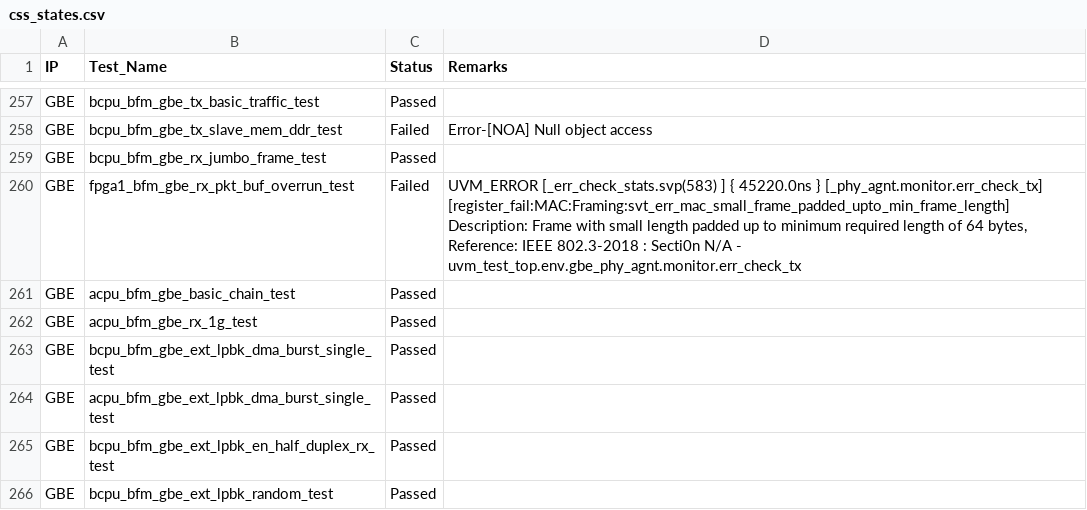
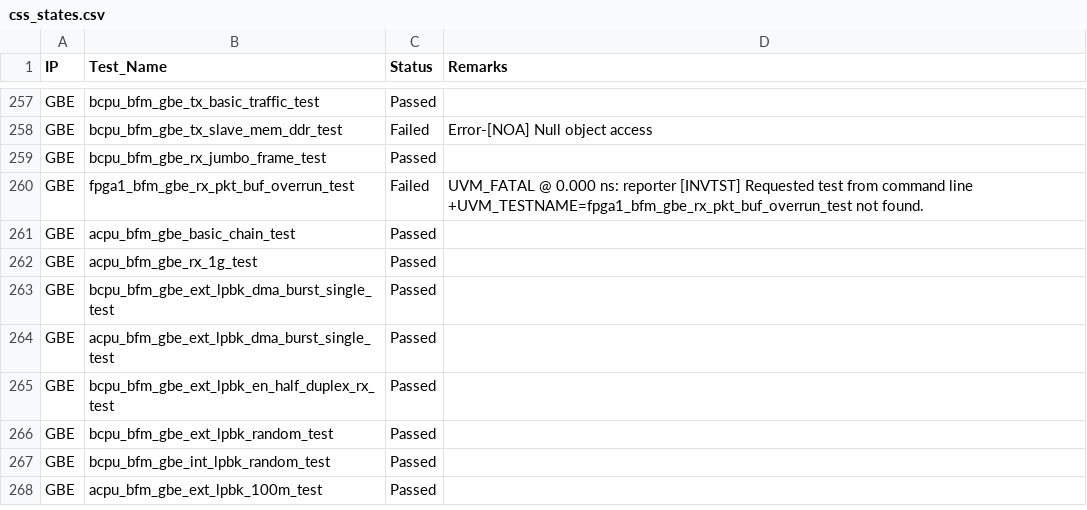
Before and after one commit to mahmoodulhassan-rs/dash_baord, a CSV file: css_states.csv, drawn as a sheet; only a part is shown, gaps mark what is left out; the shorter side is filled out with more unchanged rows.

Commit message:
Update css_states.csv

```diff
--- a/css_states.csv
+++ b/css_states.csv
@@ -310,4 +310,3 @@ GBE,bcpu_bfm_gbe_tx_slave_mem_ddr_test,Failed,Error-[NOA] Null object access
 GBE,bcpu_bfm_gbe_rx_jumbo_frame_test,Passed,
-GBE,fpga1_bfm_gbe_rx_pkt_buf_overrun_test,Failed,"UVM_ERROR [_err_check_stats.svp(583) ] { 45220.0ns } [_phy_agnt.monitor.err_check_tx] [register_fail:MAC:Framing:svt_err_mac_small_frame_padded_upto_min_frame_length] Description: Frame with small length padded up to minimum required length of 64 bytes, Reference: IEEE 802.3-2018 : Secti0n N/A - uvm_test_top.env.gbe_phy_agnt.monitor.err_check_tx
-"
+GBE,fpga1_bfm_gbe_rx_pkt_buf_overrun_test,Failed,"UVM_FATAL @ 0.000 ns: reporter [INVTST] Requested test from command line +UVM_TESTNAME=fpga1_bfm_gbe_rx_pkt_buf_overrun_test not found."
 GBE,acpu_bfm_gbe_basic_chain_test,Passed,
```
